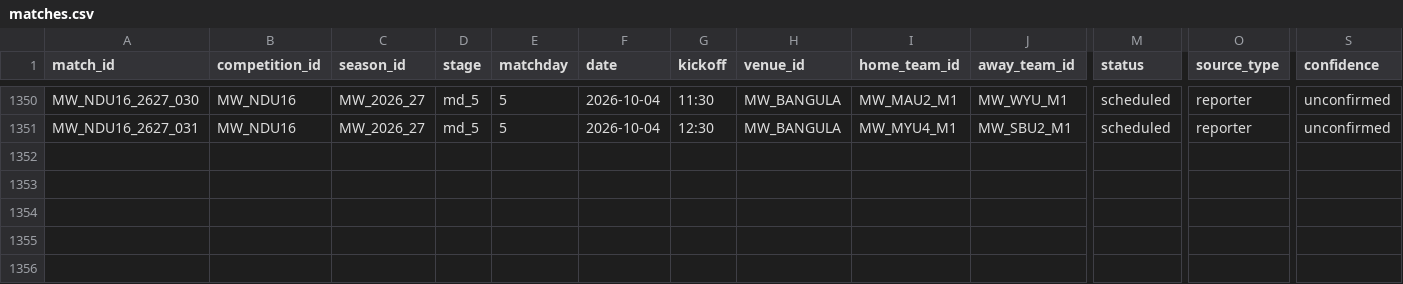
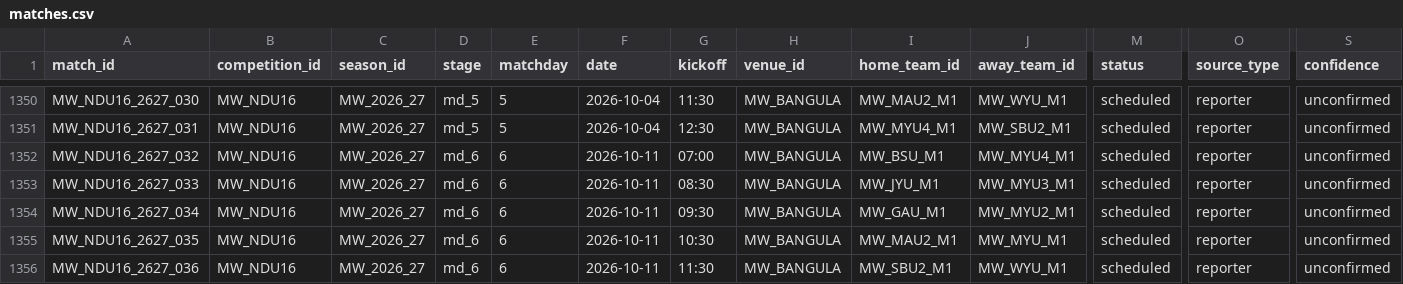
Before and after one commit to theboban5/fb-mw, a CSV file: data/canonical/matches.csv, drawn as a sheet; only a part is shown, gaps mark what is left out; rows hold the shown columns only; the diff names each change by its address in the sheet, - before the commit and + after, or states it on an @@ line.

```diff
--- a/data/canonical/matches.csv
+++ b/data/canonical/matches.csv
+row 1352: MW_NDU16_2627_032 | MW_NDU16 | MW_2026_27 | md_6 | 6 | 2026-10-11 | 07:00 | MW_BANGULA | MW_BSU_M1 | MW_MYU4_M1 | scheduled | reporter | unconfirmed
+row 1353: MW_NDU16_2627_033 | MW_NDU16 | MW_2026_27 | md_6 | 6 | 2026-10-11 | 08:30 | MW_BANGULA | MW_JYU_M1 | MW_MYU3_M1 | scheduled | reporter | unconfirmed
+row 1354: MW_NDU16_2627_034 | MW_NDU16 | MW_2026_27 | md_6 | 6 | 2026-10-11 | 09:30 | MW_BANGULA | MW_GAU_M1 | MW_MYU2_M1 | scheduled | reporter | unconfirmed
+row 1355: MW_NDU16_2627_035 | MW_NDU16 | MW_2026_27 | md_6 | 6 | 2026-10-11 | 10:30 | MW_BANGULA | MW_MAU2_M1 | MW_MYU_M1 | scheduled | reporter | unconfirmed
+row 1356: MW_NDU16_2627_036 | MW_NDU16 | MW_2026_27 | md_6 | 6 | 2026-10-11 | 11:30 | MW_BANGULA | MW_SBU2_M1 | MW_WYU_M1 | scheduled | reporter | unconfirmed
```
